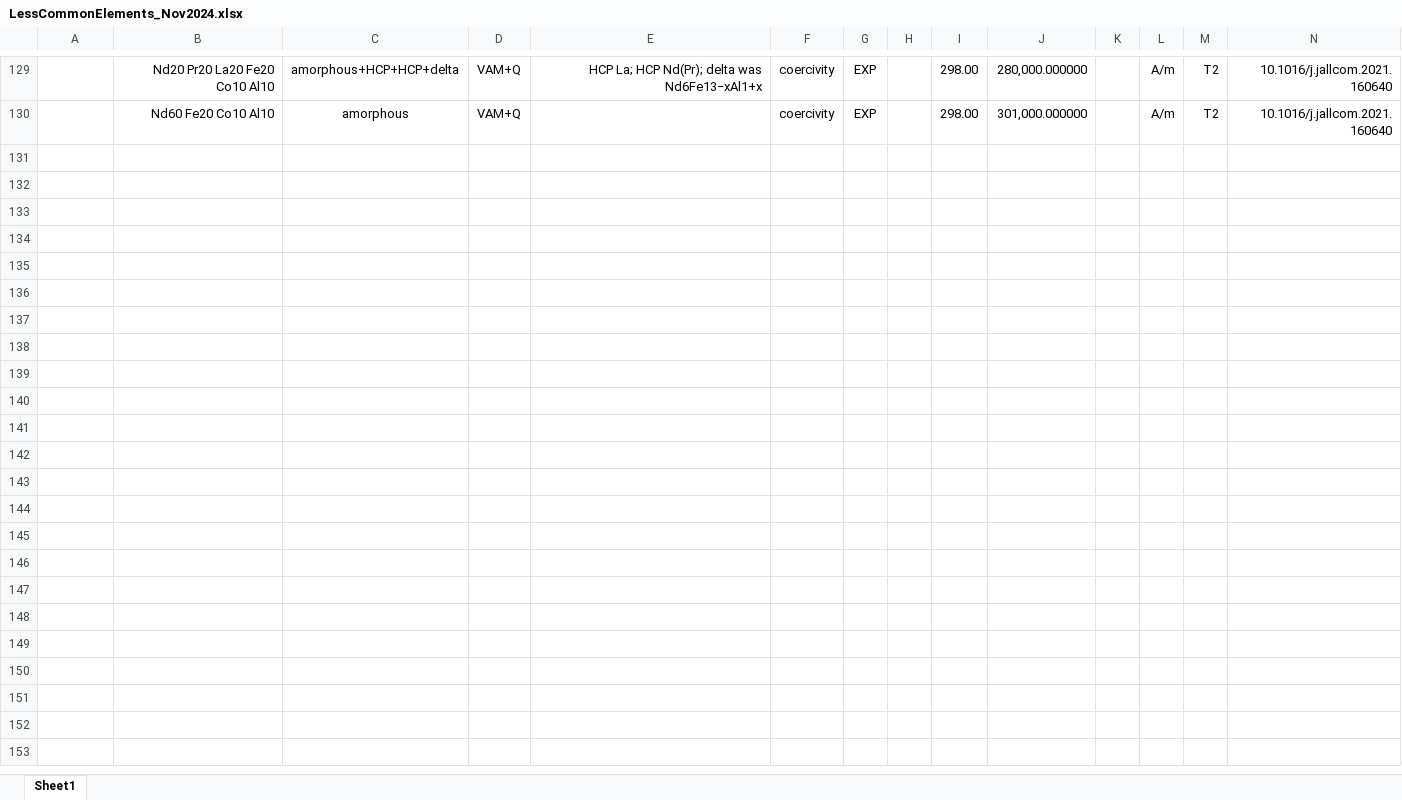
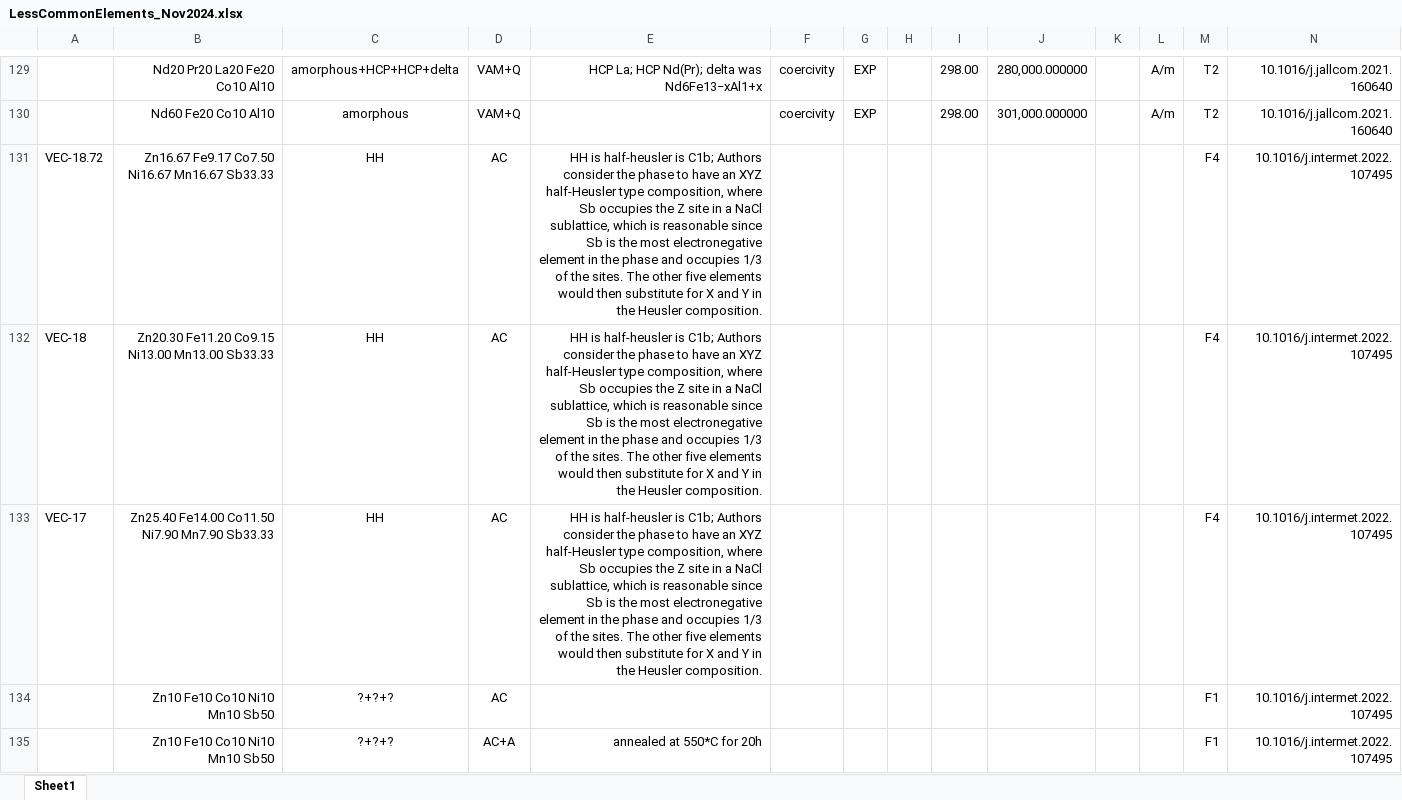
Before and after one commit to amkrajewski/ULTERA-contribute-amkrajewski, an Excel workbook: LessCommonElements_Nov2024.xlsx, sheet Sheet1, drawn as a sheet; only a part is shown, gaps mark what is left out; values as stored, in another font and other column widths than the file's, no borders; rows hold the shown columns only; the diff covers the shown part only; the diff names each change by its address in the sheet, - before the commit and + after, or states it on an @@ line.

Commit message:
- extracted data from  `10.1016/j.intermet.2022.107495`

```diff
--- a/LessCommonElements_Nov2024.xlsx (sheet Sheet1)
+++ b/LessCommonElements_Nov2024.xlsx (sheet Sheet1)
+row 131: VEC-18.72 | Zn16.67 Fe9.17 Co7.50 Ni16.67 Mn16.67 Sb33.33 | HH | AC | HH is half-heusler is C1b; Authors consider the phase to have an XYZ half-Heusler type composition, where Sb occupies the Z site in a NaCl sublattice, which is reasonable since Sb is the most electronegative element in the phase and occupies 1/3 of the sites. The other five elements would then substitute for X and Y in the Heusler composition. |  |  |  |  |  |  |  | F4 | 10.1016/j.intermet.2022.107495
+row 132: VEC-18 | Zn20.30 Fe11.20 Co9.15 Ni13.00 Mn13.00 Sb33.33 | HH | AC | HH is half-heusler is C1b; Authors consider the phase to have an XYZ half-Heusler type composition, where Sb occupies the Z site in a NaCl sublattice, which is reasonable since Sb is the most electronegative element in the phase and occupies 1/3 of the sites. The other five elements would then substitute for X and Y in the Heusler composition. |  |  |  |  |  |  |  | F4 | 10.1016/j.intermet.2022.107495
+row 133: VEC-17 | Zn25.40 Fe14.00 Co11.50 Ni7.90 Mn7.90 Sb33.33 | HH | AC | HH is half-heusler is C1b; Authors consider the phase to have an XYZ half-Heusler type composition, where Sb occupies the Z site in a NaCl sublattice, which is reasonable since Sb is the most electronegative element in the phase and occupies 1/3 of the sites. The other five elements would then substitute for X and Y in the Heusler composition. |  |  |  |  |  |  |  | F4 | 10.1016/j.intermet.2022.107495
+row 134:  | Zn10 Fe10 Co10 Ni10 Mn10 Sb50 | ?+?+? | AC |  |  |  |  |  |  |  |  | F1 | 10.1016/j.intermet.2022.107495
+row 135:  | Zn10 Fe10 Co10 Ni10 Mn10 Sb50 | ?+?+? | AC+A | annealed at 550*C for 20h |  |  |  |  |  |  |  | F1 | 10.1016/j.intermet.2022.107495
```
Also changed, not shown: 28 added rows elsewhere in this sheet.
